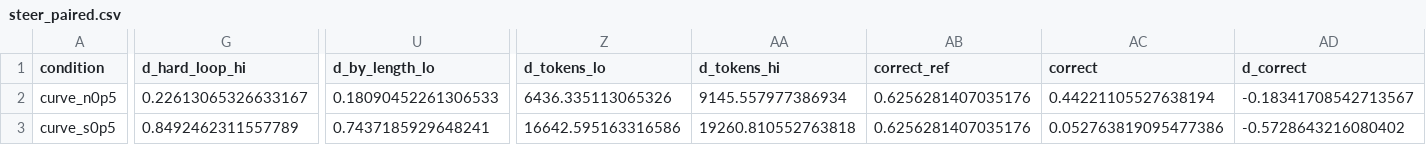
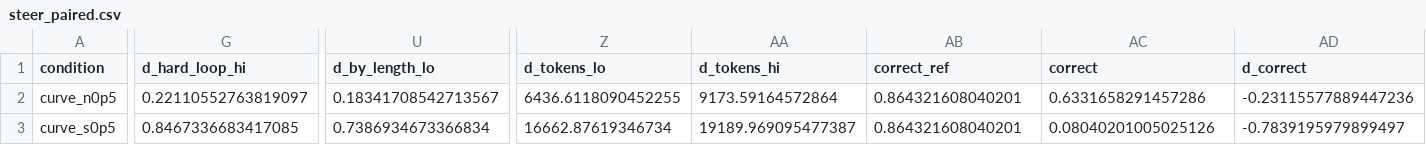
Before and after one commit to harsh-kumar9/thought-atlas, a CSV file: mode_control/data/neuro/analysis/steer_paired.csv, drawn as a sheet; only a part is shown, gaps mark what is left out; the diff covers the shown part only; the diff names each change by its address in the sheet, - before the commit and + after, or states it on an @@ line.

```diff
--- a/mode_control/data/neuro/analysis/steer_paired.csv
+++ b/mode_control/data/neuro/analysis/steer_paired.csv
-G2 (d_hard_loop_hi): 0.22613065326633167
+G2 (d_hard_loop_hi): 0.22110552763819097
-U2 (d_by_length_lo): 0.18090452261306533
+U2 (d_by_length_lo): 0.18341708542713567
-Z2 (d_tokens_lo): 6436.335113065326
+Z2 (d_tokens_lo): 6436.6118090452255
-AA2 (d_tokens_hi): 9145.557977386934
+AA2 (d_tokens_hi): 9173.59164572864
-AB2:AB3 (correct_ref): 0.6256281407035176
+AB2:AB3 (correct_ref): 0.864321608040201
-AC2 (correct): 0.44221105527638194
+AC2 (correct): 0.6331658291457286
-AD2 (d_correct): -0.18341708542713567
+AD2 (d_correct): -0.23115577889447236
-G3 (d_hard_loop_hi): 0.8492462311557789
+G3 (d_hard_loop_hi): 0.8467336683417085
-U3 (d_by_length_lo): 0.7437185929648241
+U3 (d_by_length_lo): 0.7386934673366834
-Z3 (d_tokens_lo): 16642.595163316586
+Z3 (d_tokens_lo): 16662.87619346734
-AA3 (d_tokens_hi): 19260.810552763818
+AA3 (d_tokens_hi): 19189.969095477387
-AC3 (correct): 0.052763819095477386
+AC3 (correct): 0.08040201005025126
-AD3 (d_correct): -0.5728643216080402
+AD3 (d_correct): -0.7839195979899497
```
Also changed, not shown: 184 edited cells elsewhere in this file, mode_control/data/neuro/analysis/density_arms.csv, mode_control/data/neuro/analysis/steer_outcomes.csv, 29 other files.
